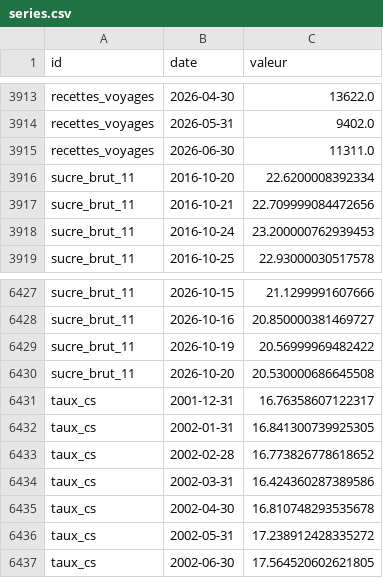
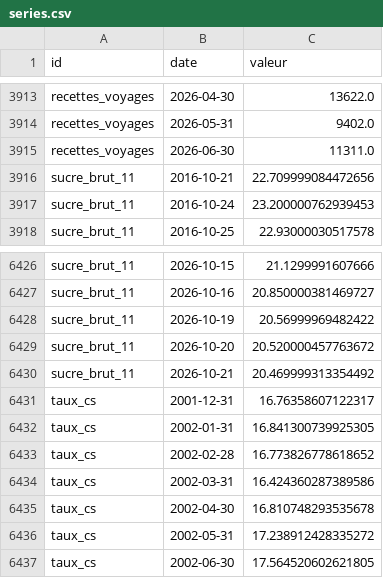
Before and after one commit to Benzak10/BASE-SECTORIELLE, a CSV file: data/series.csv, drawn as a sheet; only a part is shown, gaps mark what is left out.

```diff
--- a/data/series.csv
+++ b/data/series.csv
@@ -3915,3 +3915,2 @@ recettes_voyages,2026-05-31,9402.0
 recettes_voyages,2026-06-30,11311.0
-sucre_brut_11,2016-10-20,22.6200008392334
 sucre_brut_11,2016-10-21,22.709999084472656
@@ -6429,3 +6428,4 @@ sucre_brut_11,2026-10-16,20.850000381469727
 sucre_brut_11,2026-10-19,20.56999969482422
-sucre_brut_11,2026-10-20,20.530000686645508
+sucre_brut_11,2026-10-20,20.520000457763672
+sucre_brut_11,2026-10-21,20.469999313354492
 taux_cs,2001-12-31,16.76358607122317
```
Also changed, not shown: 1 other file.
